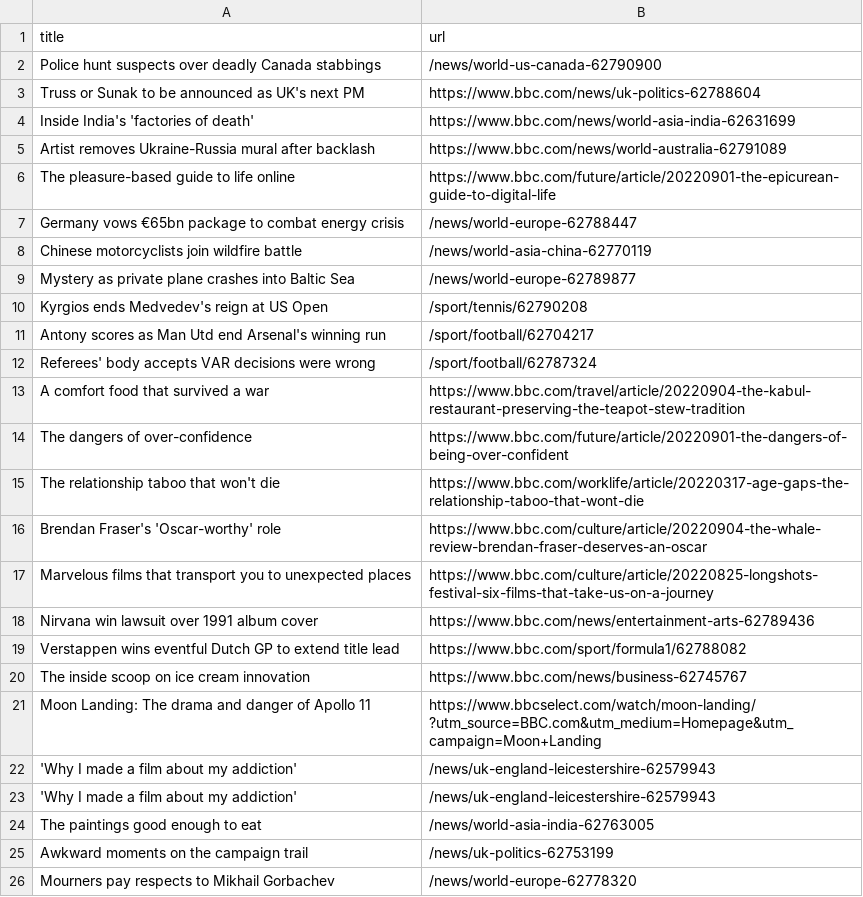
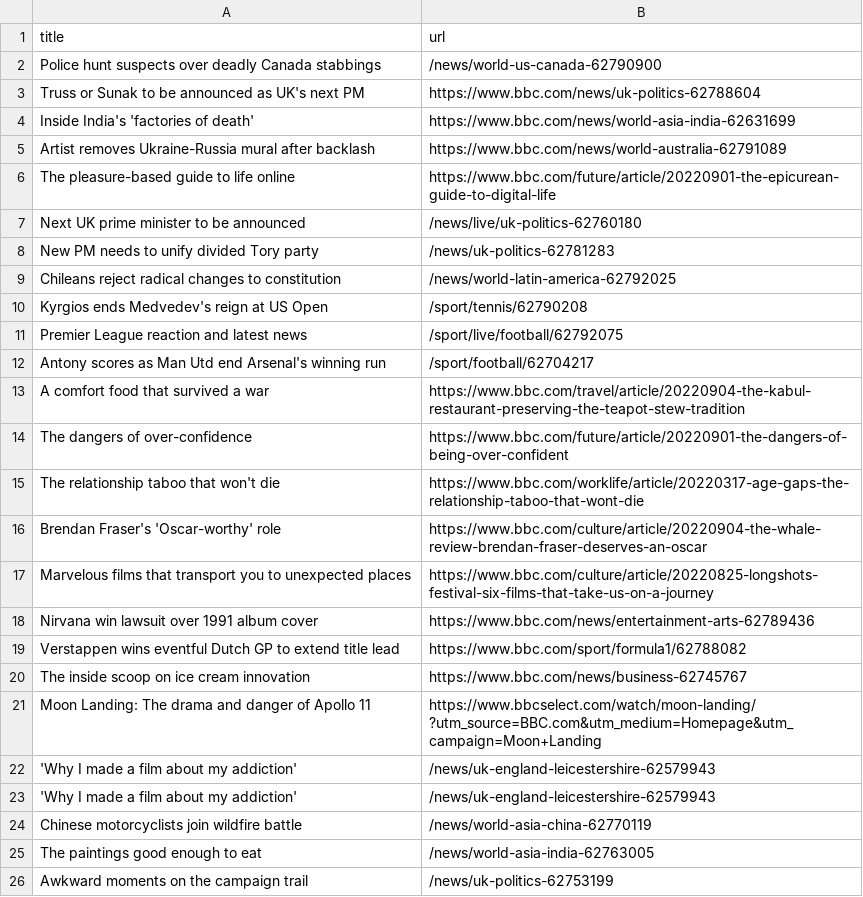
Before and after one commit to yikchun-l/bbc-scraper-tutorial, a CSV file: bbc.csv, drawn as a sheet; only a part is shown; the shorter side is filled out with more unchanged rows.

```diff
--- a/bbc.csv
+++ b/bbc.csv
@@ -6,8 +6,8 @@ Artist removes Ukraine-Russia mural after backlash,https://www.bbc.com/news/worl
 The pleasure-based guide to life online,https://www.bbc.com/future/article/20220901-the-epicurean-guide-to-digital-life
-Germany vows €65bn package to combat energy crisis,/news/world-europe-62788447
-Chinese motorcyclists join wildfire battle,/news/world-asia-china-62770119
-Mystery as private plane crashes into Baltic Sea,/news/world-europe-62789877
+Next UK prime minister to be announced,/news/live/uk-politics-62760180
+New PM needs to unify divided Tory party,/news/uk-politics-62781283
+Chileans reject radical changes to constitution,/news/world-latin-america-62792025
 Kyrgios ends Medvedev's reign at US Open,/sport/tennis/62790208
+Premier League reaction and latest news,/sport/live/football/62792075
 Antony scores as Man Utd end Arsenal's winning run,/sport/football/62704217
-Referees' body accepts VAR decisions were wrong,/sport/football/62787324
 A comfort food that survived a war,https://www.bbc.com/travel/article/20220904-the-kabul-restaurant-preserving-the-teapot-stew-tradition
@@ -23,2 +23,3 @@ Moon Landing: The drama and danger of Apollo 11,https://www.bbcselect.com/watch/
 'Why I made a film about my addiction',/news/uk-england-leicestershire-62579943
+Chinese motorcyclists join wildfire battle,/news/world-asia-china-62770119
 The paintings good enough to eat,/news/world-asia-india-62763005
```
